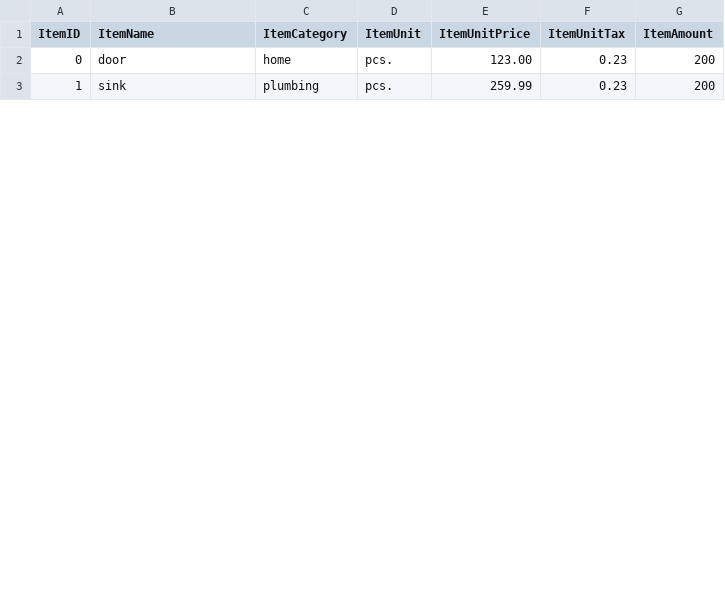
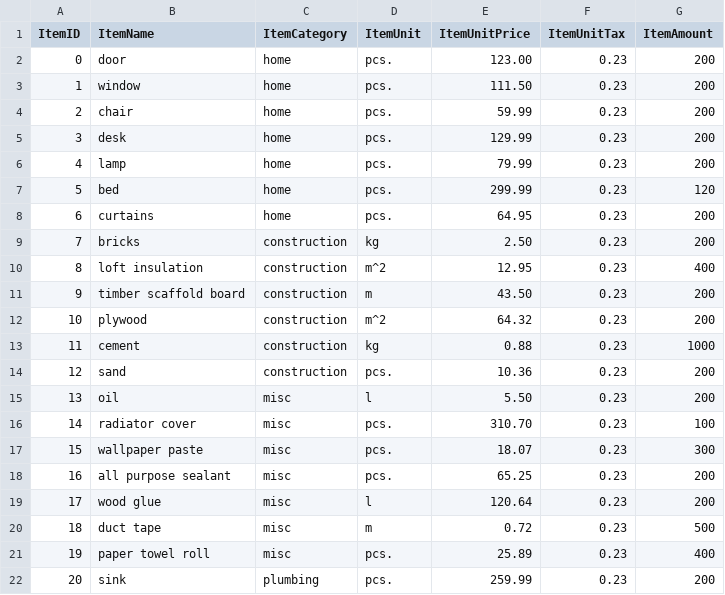
Before and after one commit to jostrzol/proi, a CSV file: config/items.csv, drawn as a sheet; only a part is shown; addresses are those after the commit; the diff covers the shown part only; the diff names each change by its address in the sheet, - before the commit and + after, or states it on an @@ line.

```diff
--- a/config/items.csv
+++ b/config/items.csv
+row 3: 1 | window | home | pcs. | 111.50 | 0.23 | 200
+row 4: 2 | chair | home | pcs. | 59.99 | 0.23 | 200
+row 5: 3 | desk | home | pcs. | 129.99 | 0.23 | 200
+row 6: 4 | lamp | home | pcs. | 79.99 | 0.23 | 200
+row 7: 5 | bed | home | pcs. | 299.99 | 0.23 | 120
+row 8: 6 | curtains | home | pcs. | 64.95 | 0.23 | 200
@@ row 4 moved to row 9: 7 @@
+row 10: 8 | loft insulation | construction | m^2 | 12.95 | 0.23 | 400
+row 11: 9 | timber scaffold board | construction | m | 43.50 | 0.23 | 200
+row 12: 10 | plywood | construction | m^2 | 64.32 | 0.23 | 200
+row 13: 11 | cement | construction | kg | 0.88 | 0.23 | 1000
+row 14: 12 | sand | construction | pcs. | 10.36 | 0.23 | 200
@@ row 6 moved to row 15: 13 @@
+row 16: 14 | radiator cover | misc | pcs. | 310.70 | 0.23 | 100
+row 17: 15 | wallpaper paste | misc | pcs. | 18.07 | 0.23 | 300
+row 18: 16 | all purpose sealant | misc | pcs. | 65.25 | 0.23 | 200
+row 19: 17 | wood glue | misc | l | 120.64 | 0.23 | 200
+row 20: 18 | duct tape | misc | m | 0.72 | 0.23 | 500
+row 21: 19 | paper towel roll | misc | pcs. | 25.89 | 0.23 | 400
@@ column A (ItemID) renumbered between rows 22 and 32 @@
```
Also changed, not shown: 10 added rows and 3 edited cells elsewhere in this file, 3 other files.
